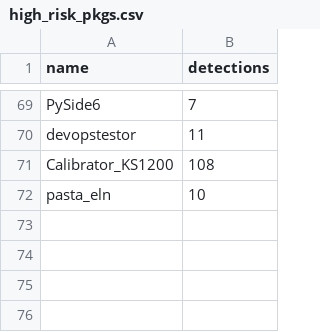
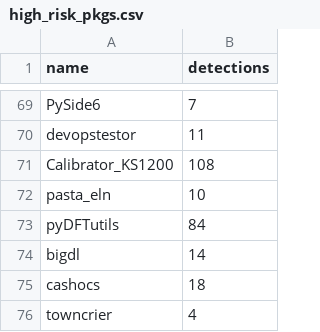
Before and after one commit to h4sh5/pypi-auto-scanner, a CSV file: high_risk_pkgs.csv, drawn as a sheet; only a part is shown, gaps mark what is left out.

```diff
--- a/high_risk_pkgs.csv
+++ b/high_risk_pkgs.csv
@@ -72 +72,5 @@ Calibrator_KS1200,108
 pasta_eln,10
+pyDFTutils,84
+bigdl,14
+cashocs,18
+towncrier,4
```
Also changed, not shown: 3 other files.
